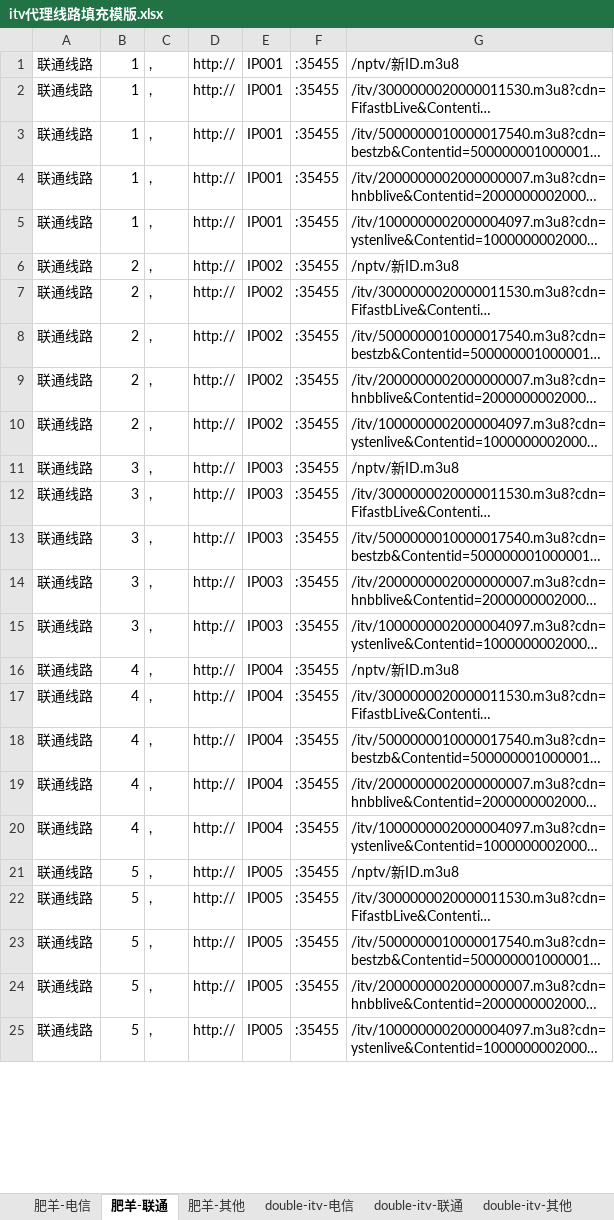
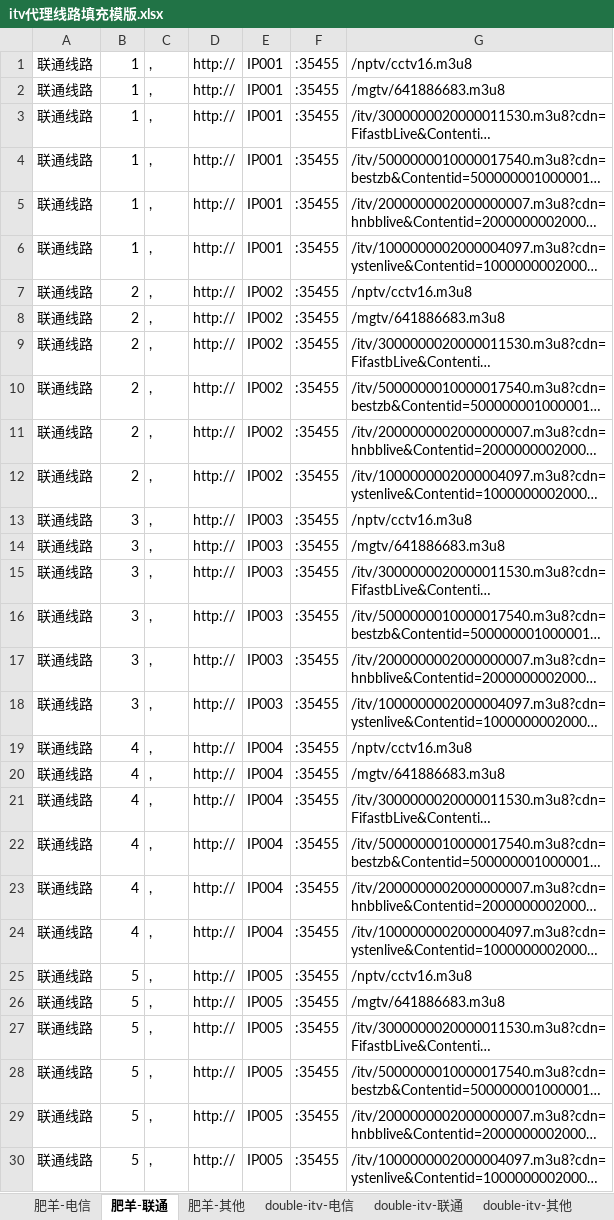
Before and after one commit to Alonso0729/Television, an Excel workbook: 直播源汇总文档/其他文档/itv代理线路填充模版.xlsx, sheet 肥羊-联通, drawn as a sheet; only a part is shown; long unchanged cells end in …; values as stored, in another font and other column widths than the file's, no borders; addresses are those after the commit; the diff covers the shown part only; the diff names each change by its address in the sheet, - before the commit and + after, or states it on an @@ line.

```diff
--- a/直播源汇总文档/其他文档/itv代理线路填充模版.xlsx (sheet 肥羊-联通)
+++ b/直播源汇总文档/其他文档/itv代理线路填充模版.xlsx (sheet 肥羊-联通)
-G1: /nptv/新ID.m3u8
+G1: /nptv/cctv16.m3u8
+row 2: 联通线路 | 1 | , | http:// | IP001 | :35455 | /mgtv/641886683.m3u8
-G7: /nptv/新ID.m3u8
+G7: /nptv/cctv16.m3u8
+row 8: 联通线路 | 2 | , | http:// | IP002 | :35455 | /mgtv/641886683.m3u8
-G13: /nptv/新ID.m3u8
+G13: /nptv/cctv16.m3u8
+row 14: 联通线路 | 3 | , | http:// | IP003 | :35455 | /mgtv/641886683.m3u8
-G19: /nptv/新ID.m3u8
+G19: /nptv/cctv16.m3u8
+row 20: 联通线路 | 4 | , | http:// | IP004 | :35455 | /mgtv/641886683.m3u8
-G25: /nptv/新ID.m3u8
+G25: /nptv/cctv16.m3u8
+row 26: 联通线路 | 5 | , | http:// | IP005 | :35455 | /mgtv/641886683.m3u8
```
Also changed, not shown: 95 added rows and 95 edited cells elsewhere in this sheet, sheet 肥羊-其他, sheet 肥羊-电信, formulas that keep their value, 直播源汇总文档/其他文档/常看频道直播源统计.xlsx, 3 other files.
